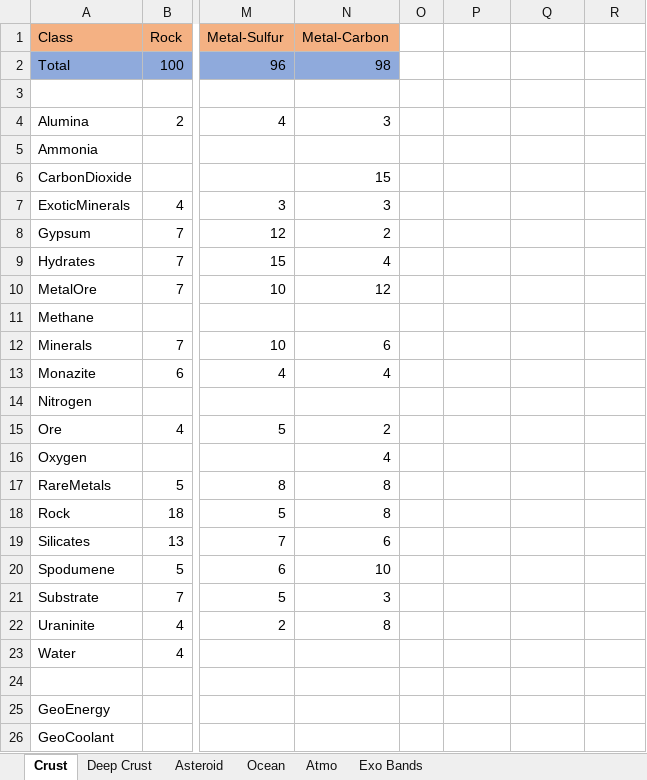
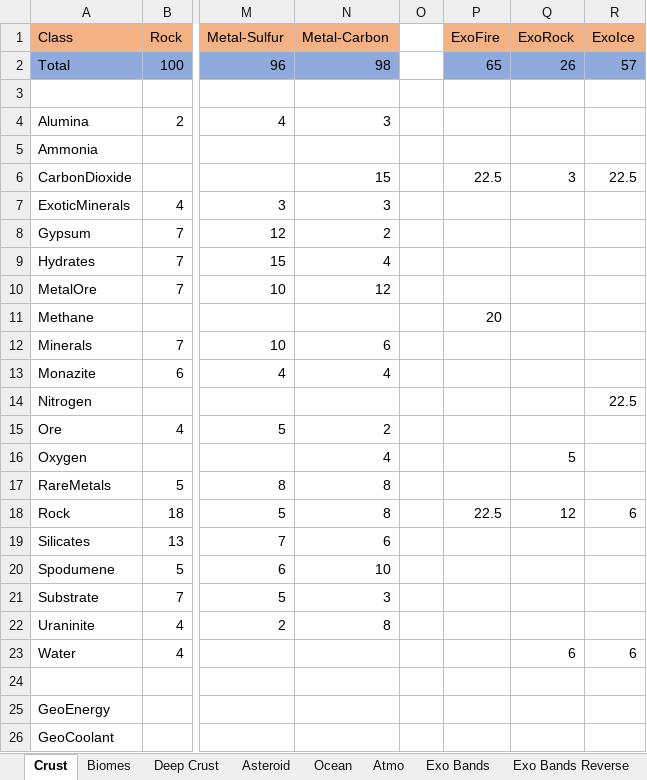
Before and after one commit to JadeOfMaar/RationalResources, an Excel workbook: RR_templates.xlsx, sheet Crust, drawn as a sheet; only a part is shown, gaps mark what is left out; values as stored, in another font and other column widths than the file's, no borders; the diff names each change by its address in the sheet, - before the commit and + after, or states it on an @@ line.

```diff
--- a/RR_templates.xlsx (sheet Crust)
+++ b/RR_templates.xlsx (sheet Crust)
+sheet tab: Biomes
+sheet tab: Exo Bands Reverse
-P1: (empty)
+P1: ExoFire
-P1:R1 fill: none
+P1:R1 fill: #F4B183
-Q1: (empty)
+Q1: ExoRock
-R1: (empty)
+R1: ExoIce
-P2 (ExoFire): (empty)
+P2 (ExoFire): 65
-P2:R2 fill: none
+P2:R2 fill: #8FAADC
-Q2 (ExoRock): (empty)
+Q2 (ExoRock): 26
-R2 (ExoIce): (empty)
+R2 (ExoIce): 57
-P6 (ExoFire): (empty)
+P6 (ExoFire): 22.5
-Q6 (ExoRock): (empty)
+Q6 (ExoRock): 3
-R6 (ExoIce): (empty)
+R6 (ExoIce): 22.5
-P11 (ExoFire): (empty)
+P11 (ExoFire): 20
-R14 (ExoIce): (empty)
+R14 (ExoIce): 22.5
-Q16 (ExoRock): (empty)
+Q16 (ExoRock): 5
-P18 (ExoFire): (empty)
+P18 (ExoFire): 22.5
-Q18 (ExoRock): (empty)
+Q18 (ExoRock): 12
-R18 (ExoIce): (empty)
+R18 (ExoIce): 6
-Q23 (ExoRock): (empty)
+Q23 (ExoRock): 6
-R23 (ExoIce): (empty)
+R23 (ExoIce): 6
```
Also changed, not shown: sheet Exo Bands.
